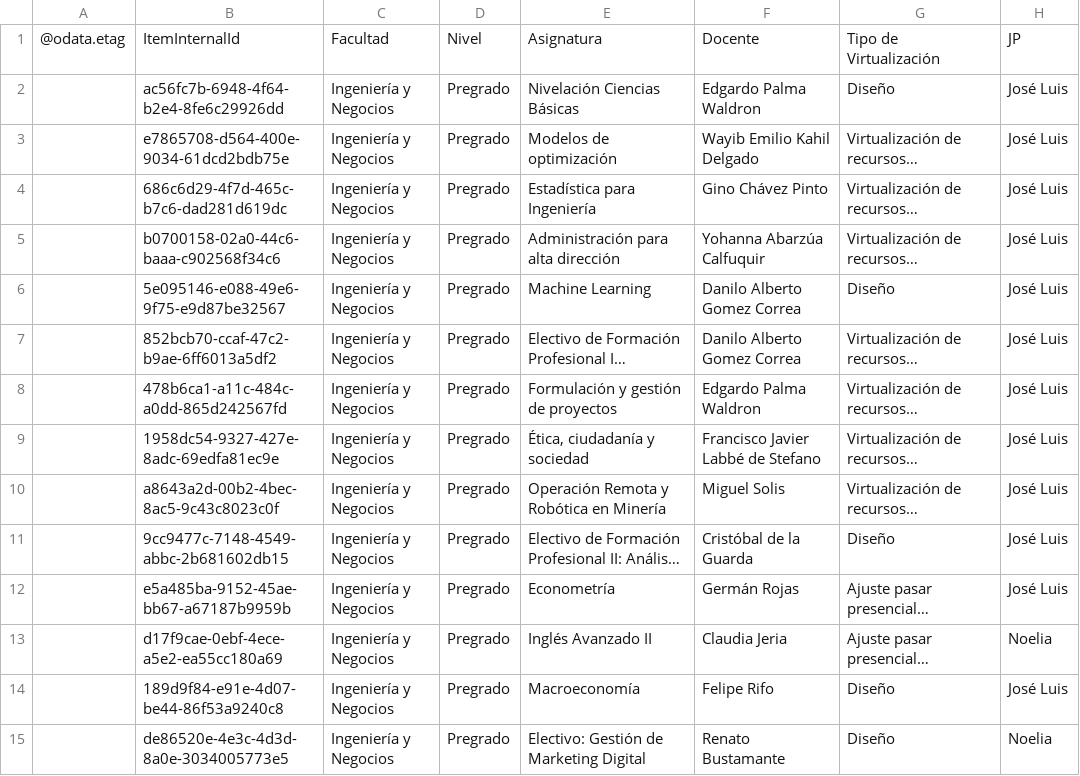
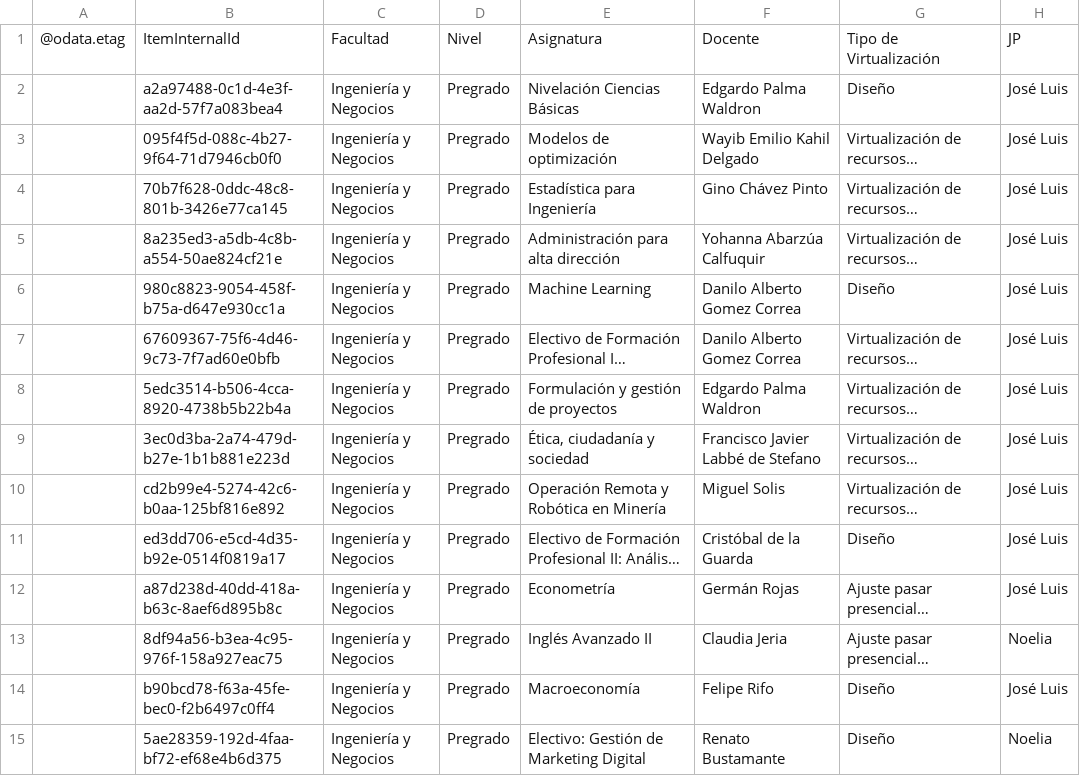
Before and after one commit to joseluissalazar81-spec/Seguimiento-proyecto-2026-2, a CSV file: data/seguimiento-2026-2.csv, drawn as a sheet; only a part is shown; long unchanged cells end in …; the diff covers the shown part only; the diff names each change by its address in the sheet, - before the commit and + after, or states it on an @@ line.

Commit message:
Actualizar CSV 2026-2

```diff
--- a/data/seguimiento-2026-2.csv
+++ b/data/seguimiento-2026-2.csv
-B2: ac56fc7b-6948-4f64-b2e4-8fe6c29926dd
+B2: a2a97488-0c1d-4e3f-aa2d-57f7a083bea4
-B3: e7865708-d564-400e-9034-61dcd2bdb75e
+B3: 095f4f5d-088c-4b27-9f64-71d7946cb0f0
-B4: 686c6d29-4f7d-465c-b7c6-dad281d619dc
+B4: 70b7f628-0ddc-48c8-801b-3426e77ca145
-B5: b0700158-02a0-44c6-baaa-c902568f34c6
+B5: 8a235ed3-a5db-4c8b-a554-50ae824cf21e
-B6: 5e095146-e088-49e6-9f75-e9d87be32567
+B6: 980c8823-9054-458f-b75a-d647e930cc1a
-B7: 852bcb70-ccaf-47c2-b9ae-6ff6013a5df2
+B7: 67609367-75f6-4d46-9c73-7f7ad60e0bfb
-B8: 478b6ca1-a11c-484c-a0dd-865d242567fd
+B8: 5edc3514-b506-4cca-8920-4738b5b22b4a
-B9: 1958dc54-9327-427e-8adc-69edfa81ec9e
+B9: 3ec0d3ba-2a74-479d-b27e-1b1b881e223d
-B10: a8643a2d-00b2-4bec-8ac5-9c43c8023c0f
+B10: cd2b99e4-5274-42c6-b0aa-125bf816e892
-B11: 9cc9477c-7148-4549-abbc-2b681602db15
+B11: ed3dd706-e5cd-4d35-b92e-0514f0819a17
-B12: e5a485ba-9152-45ae-bb67-a67187b9959b
+B12: a87d238d-40dd-418a-b63c-8aef6d895b8c
-B13: d17f9cae-0ebf-4ece-a5e2-ea55cc180a69
+B13: 8df94a56-b3ea-4c95-976f-158a927eac75
-B14: 189d9f84-e91e-4d07-be44-86f53a9240c8
+B14: b90bcd78-f63a-45fe-bec0-f2b6497c0ff4
-B15: de86520e-4e3c-4d3d-8a0e-3034005773e5
+B15: 5ae28359-192d-4faa-bf72-ef68e4b6d375
```
Also changed, not shown: 55 edited cells elsewhere in this file.
